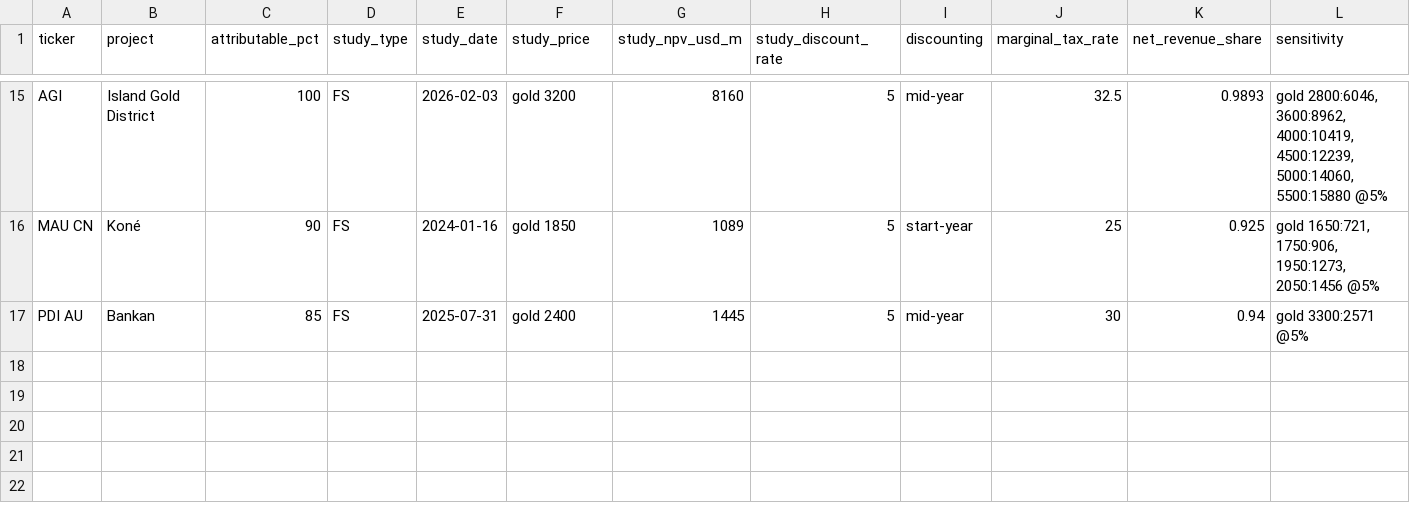
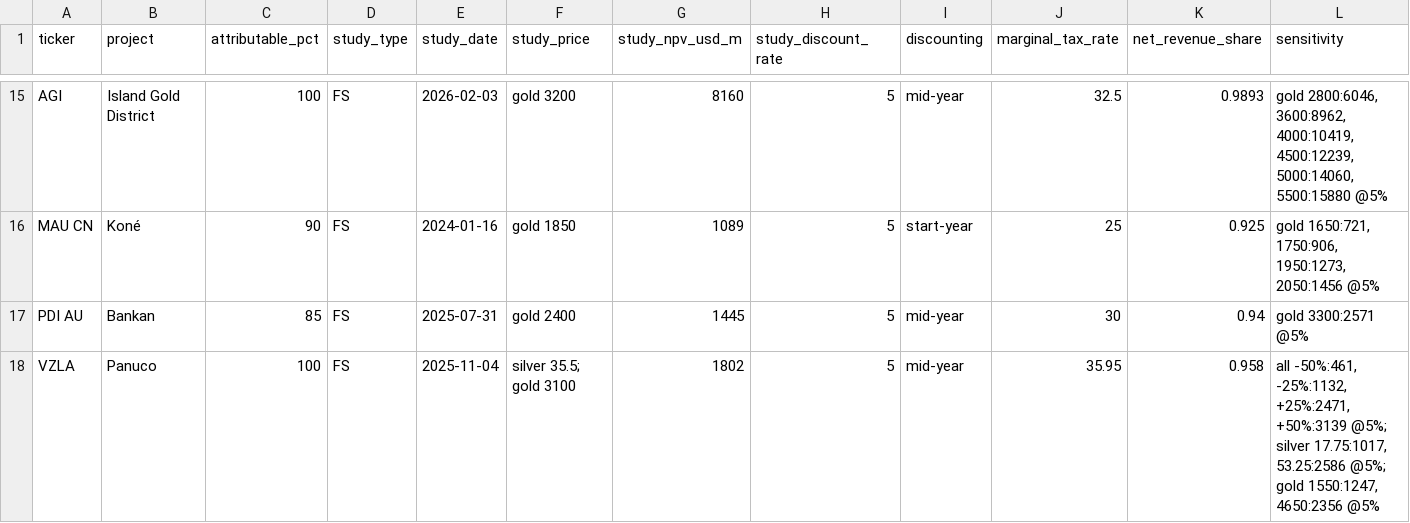
Before and after one commit to rmvw96-spec/mining-company-valuations, a CSV file: data/research/projects.csv, drawn as a sheet; only a part is shown, gaps mark what is left out; rows hold the shown columns only; the diff names each change by its address in the sheet, - before the commit and + after, or states it on an @@ line.

```diff
--- a/data/research/projects.csv
+++ b/data/research/projects.csv
+row 18: VZLA | Panuco | 100 | FS | 2025-11-04 | silver 35.5; gold 3100 | 1802 | 5 | mid-year | 35.95 | 0.958 | all -50%:461, -25%:1132, +25%:2471, +50%:3139 @5%; silver 17.75:1017, 53.25:2586 @5%; gold 1550:1247, 4650:2356 @5%
```
Also changed, not shown: data/research/coverage.csv, data/research/pnav_companies.csv, 4 other files.
